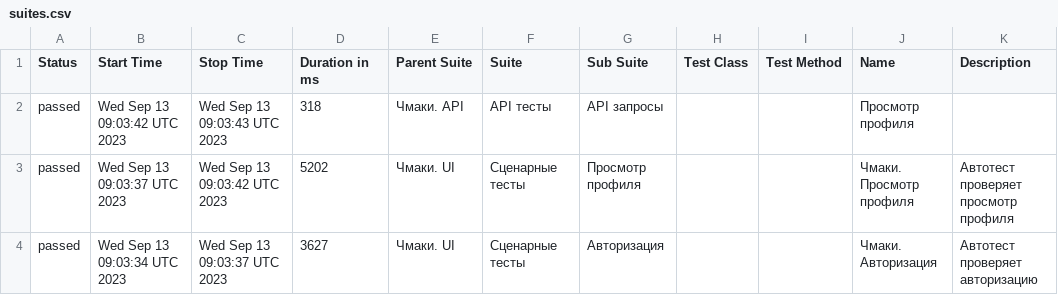
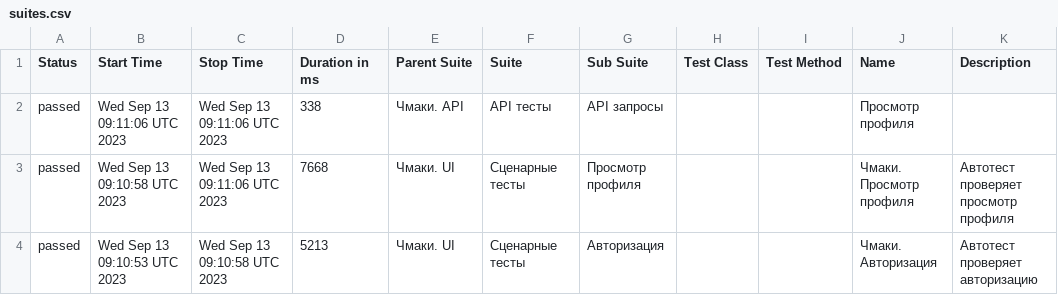
Before and after one commit to stealthaction/chmaki_allure, a CSV file: data/suites.csv, drawn as a sheet.

```diff
--- a/data/suites.csv
+++ b/data/suites.csv
@@ -1,4 +1,4 @@
 "Status","Start Time","Stop Time","Duration in ms","Parent Suite","Suite","Sub Suite","Test Class","Test Method","Name","Description"
-"passed","Wed Sep 13 09:03:42 UTC 2023","Wed Sep 13 09:03:43 UTC 2023","318","Чмаки. API","API тесты","API запросы","","","Просмотр профиля",""
-"passed","Wed Sep 13 09:03:37 UTC 2023","Wed Sep 13 09:03:42 UTC 2023","5202","Чмаки. UI","Сценарные тесты","Просмотр профиля","","","Чмаки. Просмотр профиля","Автотест проверяет просмотр профиля"
-"passed","Wed Sep 13 09:03:34 UTC 2023","Wed Sep 13 09:03:37 UTC 2023","3627","Чмаки. UI","Сценарные тесты","Авторизация","","","Чмаки. Авторизация","Автотест проверяет авторизацию"
+"passed","Wed Sep 13 09:11:06 UTC 2023","Wed Sep 13 09:11:06 UTC 2023","338","Чмаки. API","API тесты","API запросы","","","Просмотр профиля",""
+"passed","Wed Sep 13 09:10:58 UTC 2023","Wed Sep 13 09:11:06 UTC 2023","7668","Чмаки. UI","Сценарные тесты","Просмотр профиля","","","Чмаки. Просмотр профиля","Автотест проверяет просмотр профиля"
+"passed","Wed Sep 13 09:10:53 UTC 2023","Wed Sep 13 09:10:58 UTC 2023","5213","Чмаки. UI","Сценарные тесты","Авторизация","","","Чмаки. Авторизация","Автотест проверяет авторизацию"
```
Also changed, not shown: 20 other files.
